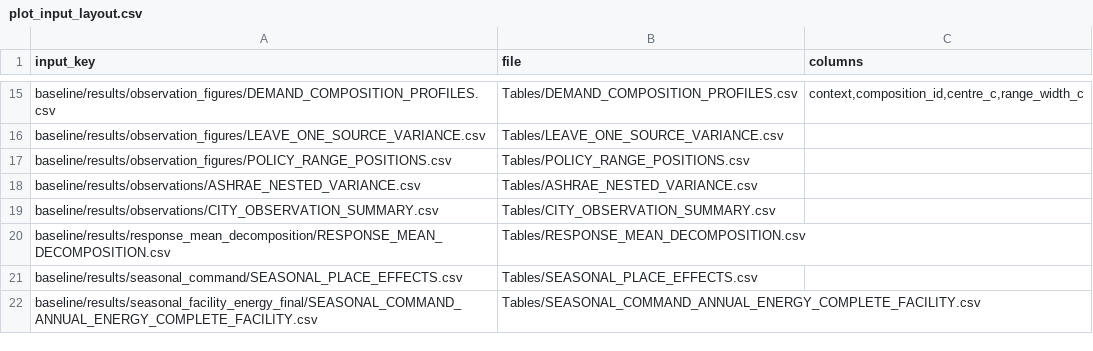
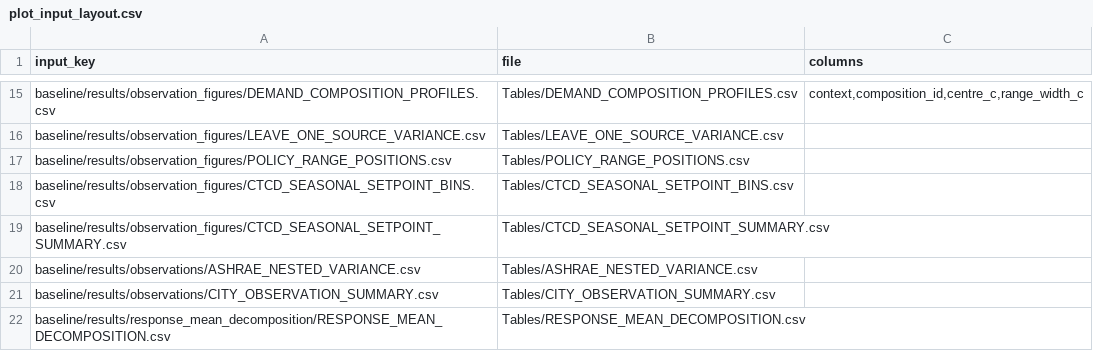
Before and after one commit to yizheng-hub/thermal-heterogeneity-energy-service, a CSV file: src/thermal_heterogeneity/assets/plot_input_layout.csv, drawn as a sheet; only a part is shown, gaps mark what is left out; the shorter side is filled out with more unchanged rows; the diff names each change by its address in the sheet, - before the commit and + after, or states it on an @@ line.

Commit message:
Compare CTCD office temperatures with seasonal setpoint limits

```diff
--- a/src/thermal_heterogeneity/assets/plot_input_layout.csv
+++ b/src/thermal_heterogeneity/assets/plot_input_layout.csv
+row 18: baseline/results/observation_figures/CTCD_SEASONAL_SETPOINT_BINS.csv | Tables/CTCD_SEASONAL_SETPOINT_BINS.csv
+row 19: baseline/results/observation_figures/CTCD_SEASONAL_SETPOINT_SUMMARY.csv | Tables/CTCD_SEASONAL_SETPOINT_SUMMARY.csv
```
Also changed, not shown: 4 other files.
